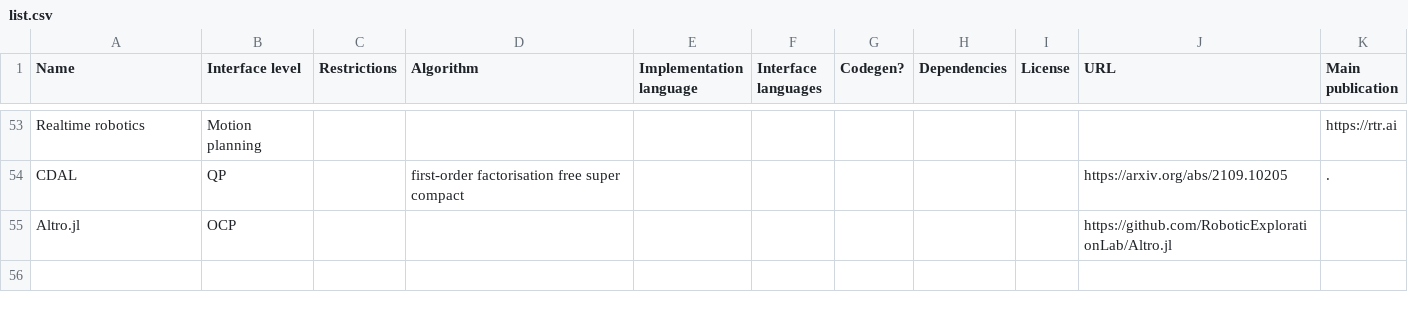
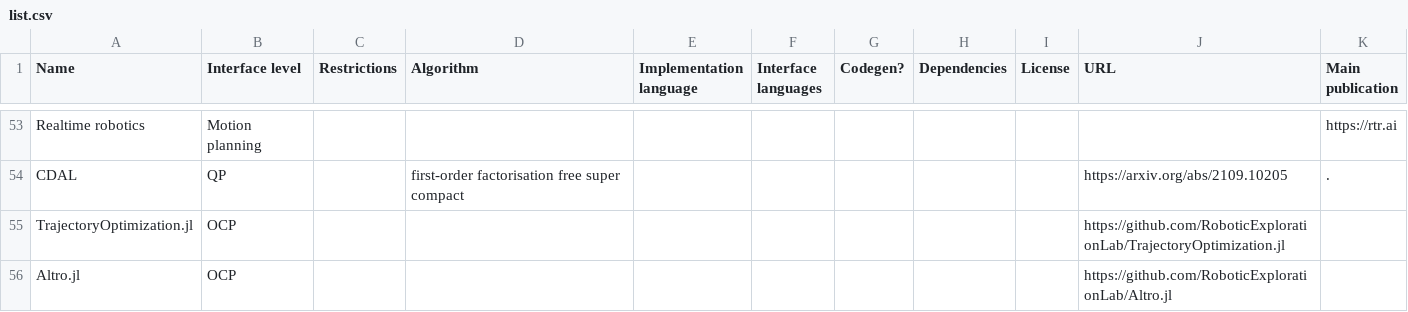
Before and after one commit to meco-group/dynamic_optimization_inventory, a CSV file: list.csv, drawn as a sheet; only a part is shown, gaps mark what is left out.

Commit message:
Update list.csv

```diff
--- a/list.csv
+++ b/list.csv
@@ -55,2 +55,3 @@ Realtime robotics,Motion planning,,,,,,,,,https://rtr.ai
 CDAL,QP,,"first-order factorisation free super compact",,,,,,https://arxiv.org/abs/2109.10205,.
+TrajectoryOptimization.jl,OCP,,,,,,,,https://github.com/RoboticExplorationLab/TrajectoryOptimization.jl,
 Altro.jl,OCP,,,,,,,,https://github.com/RoboticExplorationLab/Altro.jl,
```
